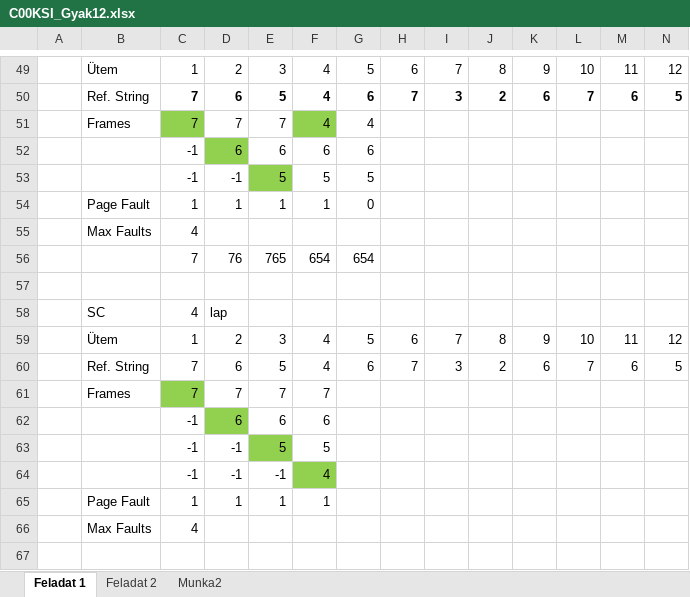
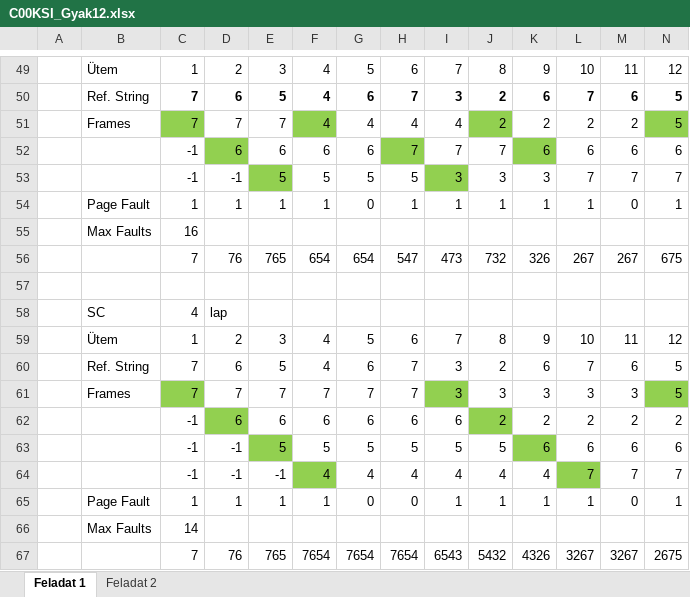
Before and after one commit to GregKovacs91/C00KSIosGyak, an Excel workbook: C00KSI_0510/C00KSI_Gyak12.xlsx, sheet Feladat 1, drawn as a sheet; only a part is shown, gaps mark what is left out; values as stored, in another font and other column widths than the file's, no borders; removed rows and columns are numbered as before the commit, all else as after; rows hold the shown columns only; the diff names each change by its address in the sheet, - before the commit and + after, or states it on an @@ line.

```diff
--- a/C00KSI_0510/C00KSI_Gyak12.xlsx (sheet Feladat 1)
+++ b/C00KSI_0510/C00KSI_Gyak12.xlsx (sheet Feladat 1)
-sheet tab: Munka2
-row 51:  | Frames | 7 | 7 | 7 | 4 | 4
-row 52:  |  | -1 | 6 | 6 | 6 | 6
-row 53:  |  | -1 | -1 | 5 | 5 | 5
-row 54:  | Page Fault | 1 | 1 | 1 | 1 | 0
-row 55:  | Max Faults | 4
-row 56:  |  | 7 | 76 | 765 | 654 | 654
+row 51:  | Frames | 7 | 7 | 7 | 4 | 4 | 4 | 4 | 2 | 2 | 2 | 2 | 5
+row 52:  |  | -1 | 6 | 6 | 6 | 6 | 7 | 7 | 7 | 6 | 6 | 6 | 6
+row 53:  |  | -1 | -1 | 5 | 5 | 5 | 5 | 3 | 3 | 3 | 7 | 7 | 7
+row 54:  | Page Fault | 1 | 1 | 1 | 1 | 0 | 1 | 1 | 1 | 1 | 1 | 0 | 1
+row 55:  | Max Faults | 16
+row 56:  |  | 7 | 76 | 765 | 654 | 654 | 547 | 473 | 732 | 326 | 267 | 267 | 675
-row 61:  | Frames | 7 | 7 | 7 | 7
-row 62:  |  | -1 | 6 | 6 | 6
-row 63:  |  | -1 | -1 | 5 | 5
-row 64:  |  | -1 | -1 | -1 | 4
-row 65:  | Page Fault | 1 | 1 | 1 | 1
-row 66:  | Max Faults | 4
+row 61:  | Frames | 7 | 7 | 7 | 7 | 7 | 7 | 3 | 3 | 3 | 3 | 3 | 5
+row 62:  |  | -1 | 6 | 6 | 6 | 6 | 6 | 6 | 2 | 2 | 2 | 2 | 2
+row 63:  |  | -1 | -1 | 5 | 5 | 5 | 5 | 5 | 5 | 6 | 6 | 6 | 6
+row 64:  |  | -1 | -1 | -1 | 4 | 4 | 4 | 4 | 4 | 4 | 7 | 7 | 7
+row 65:  | Page Fault | 1 | 1 | 1 | 1 | 0 | 0 | 1 | 1 | 1 | 1 | 0 | 1
+row 66:  | Max Faults | 14
+row 67:  |  | 7 | 76 | 765 | 7654 | 7654 | 7654 | 6543 | 5432 | 4326 | 3267 | 3267 | 2675
```
Also changed, not shown: sheet Feladat 2, 1 other file.
